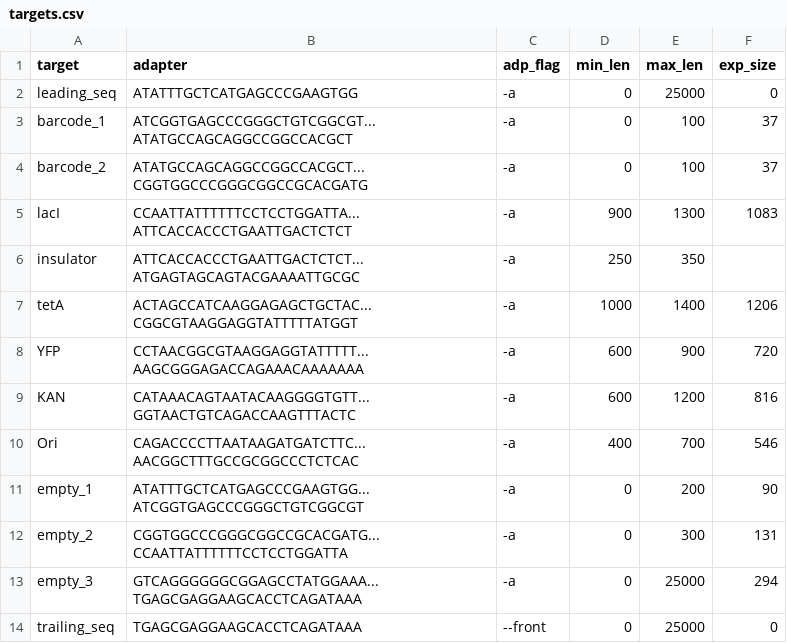
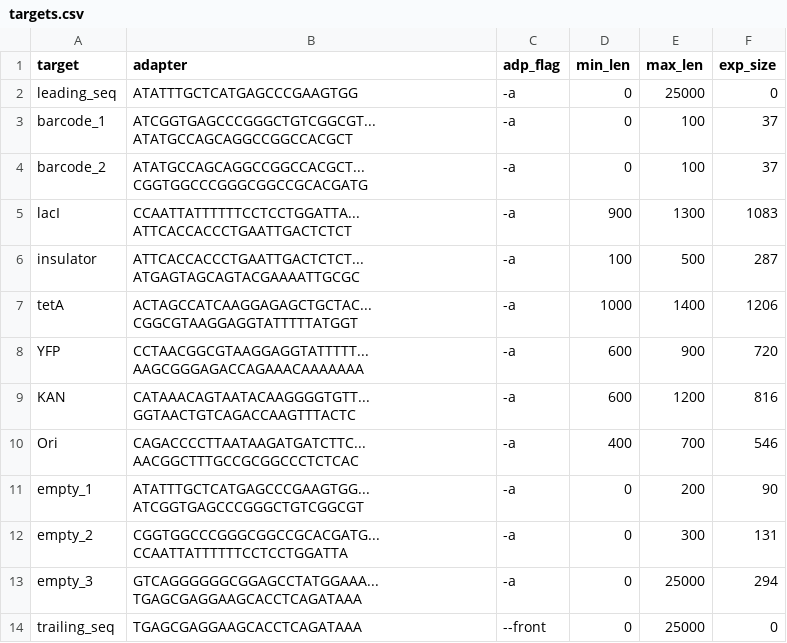
Before and after one commit to nate-d-olson/engineering-bio-lacI-landscape, a CSV file: targets.csv, drawn as a sheet.

Commit message:
fixed insullator filter size

```diff
--- a/targets.csv
+++ b/targets.csv
@@ -5,3 +5,3 @@ barcode_2,ATATGCCAGCAGGCCGGCCACGCT...CGGTGGCCCGGGCGGCCGCACGATG,-a,0,100,37
 lacI,CCAATTATTTTTTCCTCCTGGATTA...ATTCACCACCCTGAATTGACTCTCT,-a,900,1300,1083
-insulator,ATTCACCACCCTGAATTGACTCTCT...ATGAGTAGCAGTACGAAAATTGCGC,-a,250,350
+insulator,ATTCACCACCCTGAATTGACTCTCT...ATGAGTAGCAGTACGAAAATTGCGC,-a,100,500,287
 tetA,ACTAGCCATCAAGGAGAGCTGCTAC...CGGCGTAAGGAGGTATTTTTATGGT,-a,1000,1400,1206
```
